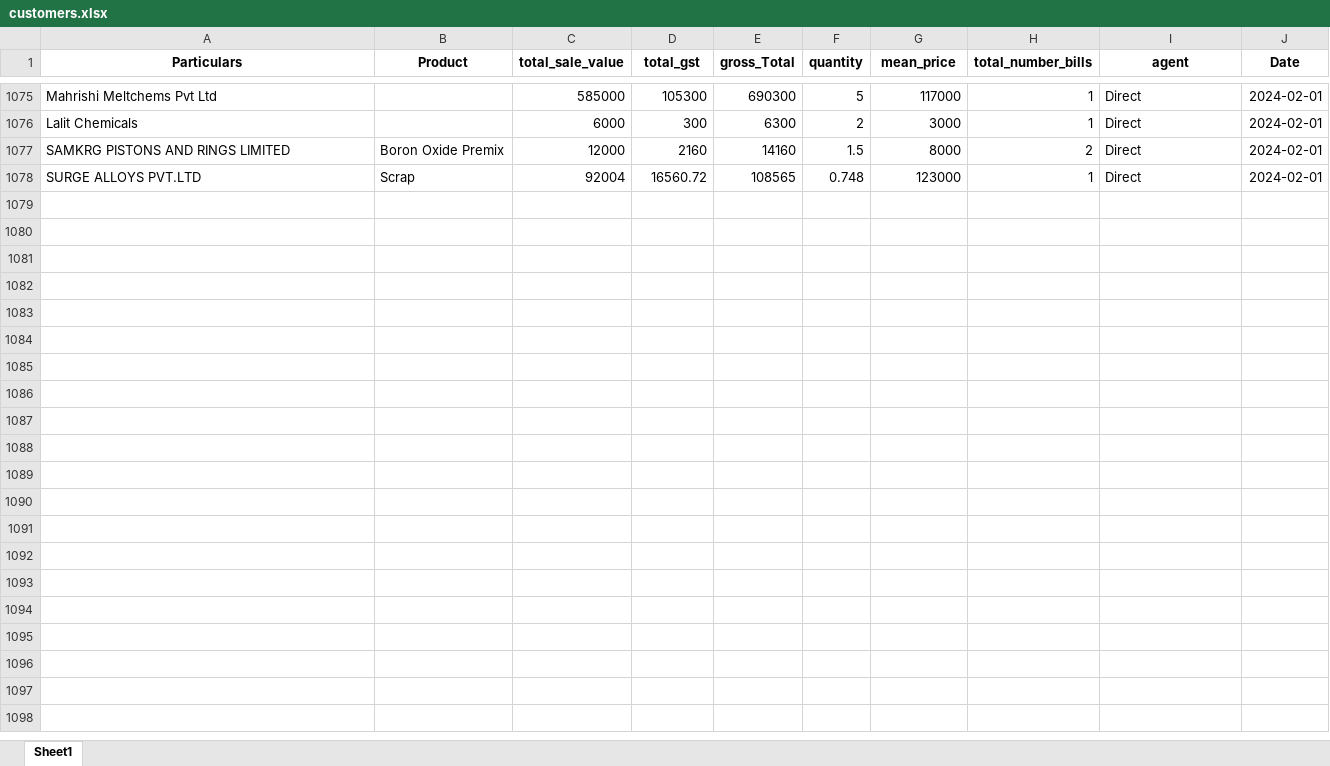
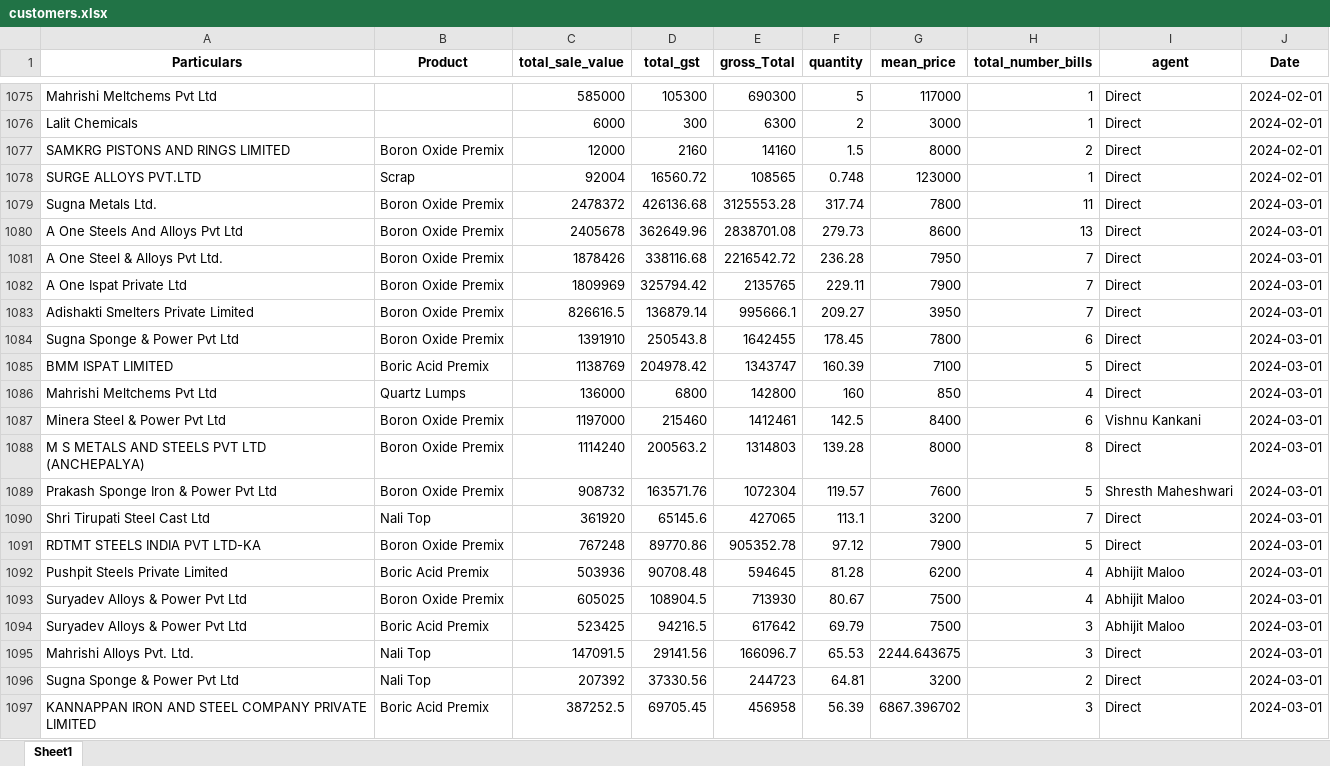
Before and after one commit to obhutara/SalesDashboard, an Excel workbook: src/customers.xlsx, sheet Sheet1, drawn as a sheet; only a part is shown, gaps mark what is left out; values as stored, in another font and other column widths than the file's, no borders; the diff covers the shown part only; the diff names each change by its address in the sheet, - before the commit and + after, or states it on an @@ line.

```diff
--- a/src/customers.xlsx (sheet Sheet1)
+++ b/src/customers.xlsx (sheet Sheet1)
+row 1079: Sugna Metals Ltd. | Boron Oxide Premix | 2478372 | 426136.68 | 3125553.28 | 317.74 | 7800 | 11 | Direct | 2024-03-01
+row 1080: A One Steels And Alloys Pvt Ltd | Boron Oxide Premix | 2405678 | 362649.96 | 2838701.08 | 279.73 | 8600 | 13 | Direct | 2024-03-01
+row 1081: A One Steel & Alloys Pvt Ltd. | Boron Oxide Premix | 1878426 | 338116.68 | 2216542.72 | 236.28 | 7950 | 7 | Direct | 2024-03-01
+row 1082: A One Ispat Private Ltd | Boron Oxide Premix | 1809969 | 325794.42 | 2135765 | 229.11 | 7900 | 7 | Direct | 2024-03-01
+row 1083: Adishakti Smelters Private Limited | Boron Oxide Premix | 826616.5 | 136879.14 | 995666.1 | 209.27 | 3950 | 7 | Direct | 2024-03-01
+row 1084: Sugna Sponge & Power Pvt Ltd | Boron Oxide Premix | 1391910 | 250543.8 | 1642455 | 178.45 | 7800 | 6 | Direct | 2024-03-01
+row 1085: BMM ISPAT LIMITED | Boric Acid Premix | 1138769 | 204978.42 | 1343747 | 160.39 | 7100 | 5 | Direct | 2024-03-01
+row 1086: Mahrishi Meltchems Pvt Ltd | Quartz Lumps | 136000 | 6800 | 142800 | 160 | 850 | 4 | Direct | 2024-03-01
+row 1087: Minera Steel & Power Pvt Ltd | Boron Oxide Premix | 1197000 | 215460 | 1412461 | 142.5 | 8400 | 6 | Vishnu Kankani | 2024-03-01
+row 1088: M S METALS AND STEELS PVT LTD (ANCHEPALYA) | Boron Oxide Premix | 1114240 | 200563.2 | 1314803 | 139.28 | 8000 | 8 | Direct | 2024-03-01
+row 1089: Prakash Sponge Iron & Power Pvt Ltd | Boron Oxide Premix | 908732 | 163571.76 | 1072304 | 119.57 | 7600 | 5 | Shresth Maheshwari | 2024-03-01
+row 1090: Shri Tirupati Steel Cast Ltd | Nali Top | 361920 | 65145.6 | 427065 | 113.1 | 3200 | 7 | Direct | 2024-03-01
+row 1091: RDTMT STEELS INDIA PVT LTD-KA | Boron Oxide Premix | 767248 | 89770.86 | 905352.78 | 97.12 | 7900 | 5 | Direct | 2024-03-01
+row 1092: Pushpit Steels Private Limited | Boric Acid Premix | 503936 | 90708.48 | 594645 | 81.28 | 6200 | 4 | Abhijit Maloo | 2024-03-01
+row 1093: Suryadev Alloys & Power Pvt Ltd | Boron Oxide Premix | 605025 | 108904.5 | 713930 | 80.67 | 7500 | 4 | Abhijit Maloo | 2024-03-01
+row 1094: Suryadev Alloys & Power Pvt Ltd | Boric Acid Premix | 523425 | 94216.5 | 617642 | 69.79 | 7500 | 3 | Abhijit Maloo | 2024-03-01
+row 1095: Mahrishi Alloys Pvt. Ltd. | Nali Top | 147091.5 | 29141.56 | 166096.7 | 65.53 | 2244.643675 | 3 | Direct | 2024-03-01
+row 1096: Sugna Sponge & Power Pvt Ltd | Nali Top | 207392 | 37330.56 | 244723 | 64.81 | 3200 | 2 | Direct | 2024-03-01
+row 1097: KANNAPPAN IRON AND STEEL COMPANY PRIVATE LIMITED | Boric Acid Premix | 387252.5 | 69705.45 | 456958 | 56.39 | 6867.396702 | 3 | Direct | 2024-03-01
```
Also changed, not shown: 27 added rows elsewhere in this sheet, 1 other file.
